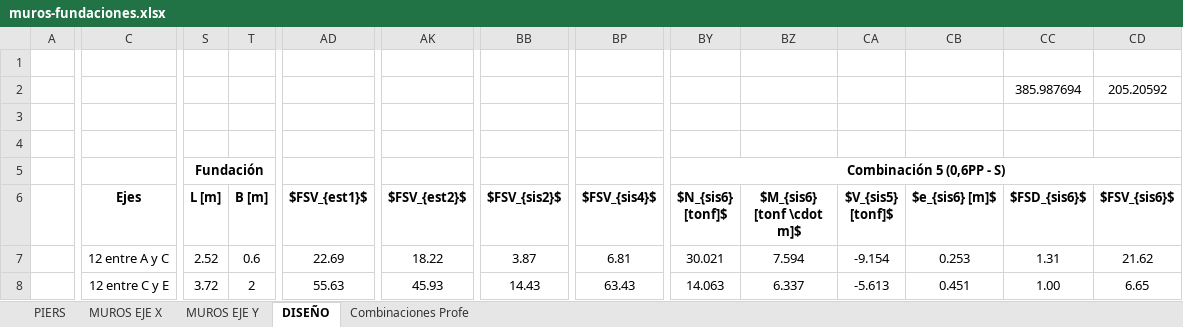
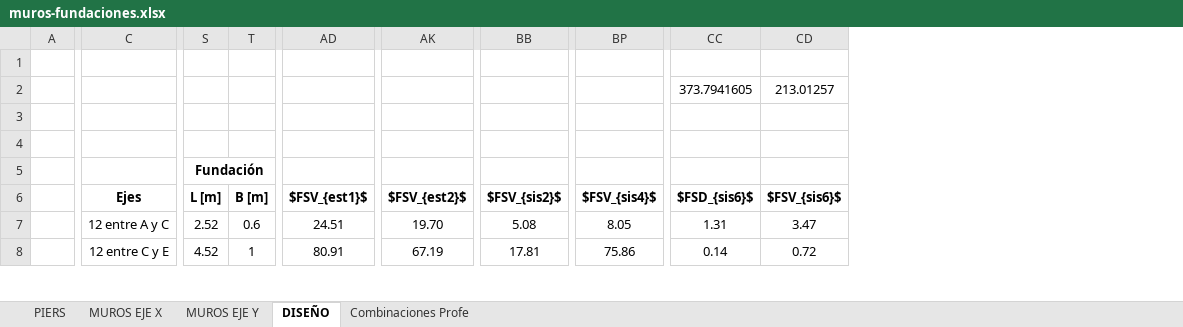
Before and after one commit to ppizarror/proyecto-CI5206, an Excel workbook: Tarea 07/muros-fundaciones.xlsx, sheet DISEÑO, drawn as a sheet; only a part is shown, gaps mark what is left out; values as stored, in another font and other column widths than the file's, no borders; conditional formats not drawn; removed rows and columns are numbered as before the commit, all else as after; rows hold the shown columns only; the diff covers the shown part only; the diff names each change by its address in the sheet, - before the commit and + after, or states it on an @@ line.

Commit message:
Terminado, bien ordinariamente, el diseño de zapatas

```diff
--- a/Tarea 07/muros-fundaciones.xlsx (sheet DISEÑO)
+++ b/Tarea 07/muros-fundaciones.xlsx (sheet DISEÑO)
@@ column BY ($N_{sis6} [tonf]$) hidden, row 5: Combinación 5 (0,6PP - S); rows 7-8: 30.021 | 14.063 @@
@@ column BZ ($M_{sis6} [tonf \cdot m]$) hidden, rows 7-8: 7.594 | 6.337 @@
@@ column CA ($V_{sis5} [tonf]$) hidden, rows 7-8: -9.154 | -5.613 @@
@@ column CB ($e_{sis6} [m]$) hidden, rows 7-8: 0.253 | 0.451 @@
-row 2:  |  |  |  |  |  |  |  |  |  |  |  | 385.987694 | 205.20592
+row 2:  |  |  |  |  |  |  |  | 373.7941605 | 213.01257
-AD7 ($FSV_{est1}$): 22.69
+AD7 ($FSV_{est1}$): 24.51
-AK7 ($FSV_{est2}$): 18.22
+AK7 ($FSV_{est2}$): 19.70
-BB7 ($FSV_{sis2}$): 3.87
+BB7 ($FSV_{sis2}$): 5.08
-BP7 ($FSV_{sis4}$): 6.81
+BP7 ($FSV_{sis4}$): 8.05
-CD7 ($FSV_{sis6}$): 21.62
+CD7 ($FSV_{sis6}$): 3.47
-S8 (L [m]): 3.72
+S8 (L [m]): 4.52
-T8 (B [m]): 2
+T8 (B [m]): 1
-AD8 ($FSV_{est1}$): 55.63
+AD8 ($FSV_{est1}$): 80.91
-AK8 ($FSV_{est2}$): 45.93
+AK8 ($FSV_{est2}$): 67.19
-BB8 ($FSV_{sis2}$): 14.43
+BB8 ($FSV_{sis2}$): 17.81
-BP8 ($FSV_{sis4}$): 63.43
+BP8 ($FSV_{sis4}$): 75.86
-CC8 ($FSD_{sis6}$): 1.00
+CC8 ($FSD_{sis6}$): 0.14
-CD8 ($FSV_{sis6}$): 6.65
+CD8 ($FSV_{sis6}$): 0.72
```
Also changed, not shown: 279 edited cells elsewhere in this sheet, sheet Combinaciones Profe, formulas that keep their value, hidden cells.
